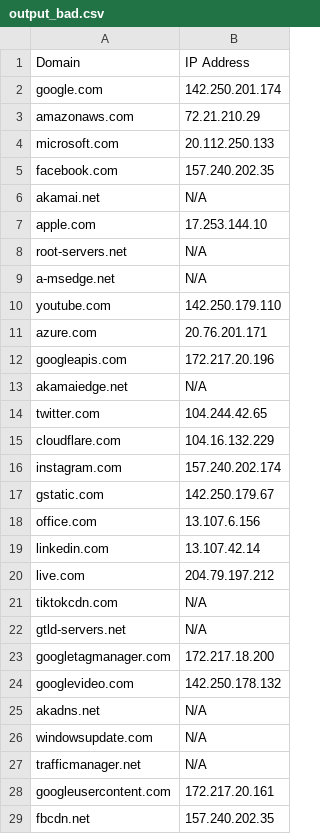
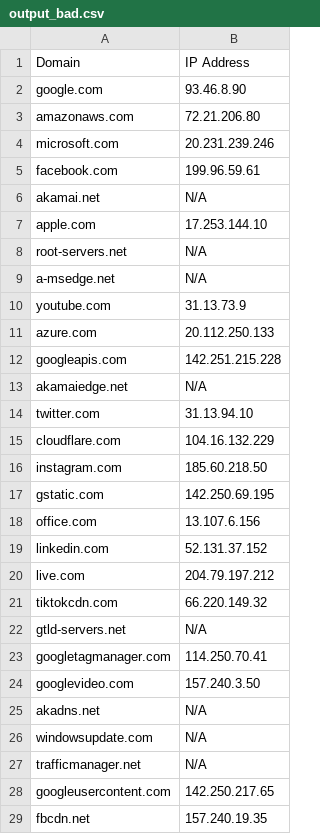
Before and after one commit to rfiorilla/thesis, a CSV file: output_bad.csv, drawn as a sheet; only a part is shown; the diff covers the shown part only.

```diff
--- a/output_bad.csv
+++ b/output_bad.csv
@@ -1,6 +1,6 @@
 Domain,IP Address
-google.com,142.250.201.174
-amazonaws.com,72.21.210.29
-microsoft.com,20.112.250.133
-facebook.com,157.240.202.35
+google.com,93.46.8.90
+amazonaws.com,72.21.206.80
+microsoft.com,20.231.239.246
+facebook.com,199.96.59.61
 akamai.net,N/A
@@ -9,17 +9,17 @@ root-servers.net,N/A
 a-msedge.net,N/A
-youtube.com,142.250.179.110
-azure.com,20.76.201.171
-googleapis.com,172.217.20.196
+youtube.com,31.13.73.9
+azure.com,20.112.250.133
+googleapis.com,142.251.215.228
 akamaiedge.net,N/A
-twitter.com,104.244.42.65
+twitter.com,31.13.94.10
 cloudflare.com,104.16.132.229
-instagram.com,157.240.202.174
-gstatic.com,142.250.179.67
+instagram.com,185.60.218.50
+gstatic.com,142.250.69.195
 office.com,13.107.6.156
-linkedin.com,13.107.42.14
+linkedin.com,52.131.37.152
 live.com,204.79.197.212
-tiktokcdn.com,N/A
+tiktokcdn.com,66.220.149.32
 gtld-servers.net,N/A
-googletagmanager.com,172.217.18.200
-googlevideo.com,142.250.178.132
+googletagmanager.com,114.250.70.41
+googlevideo.com,157.240.3.50
 akadns.net,N/A
@@ -27,3 +27,3 @@ windowsupdate.com,N/A
 trafficmanager.net,N/A
-googleusercontent.com,172.217.20.161
-fbcdn.net,157.240.202.35
+googleusercontent.com,142.250.217.65
+fbcdn.net,157.240.19.35
```
Also changed, not shown: 32 edited cells elsewhere in this file, mismatched_resolutions.csv, 3 other files.
